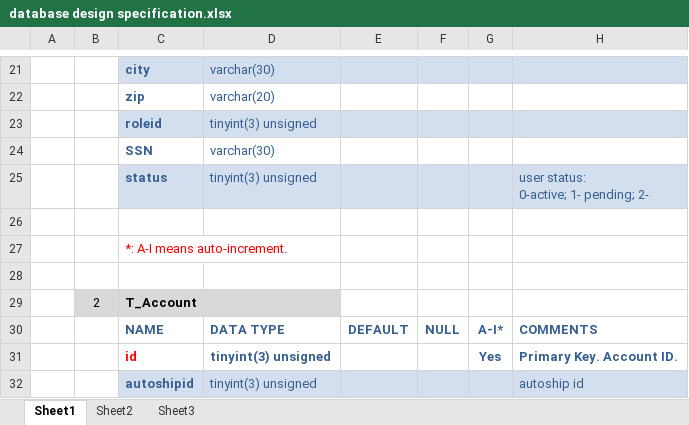
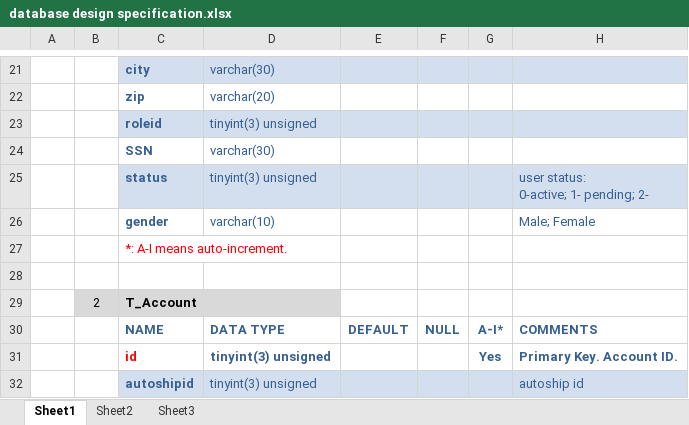
Before and after one commit to seventhclass/MLM, an Excel workbook: design/database design specification.xlsx, sheet Sheet1, drawn as a sheet; only a part is shown, gaps mark what is left out; values as stored, in another font and other column widths than the file's, no borders; the diff names each change by its address in the sheet, - before the commit and + after, or states it on an @@ line.

Commit message:
upload new design documentation by Leo Feb 23,2015

```diff
--- a/design/database design specification.xlsx (sheet Sheet1)
+++ b/design/database design specification.xlsx (sheet Sheet1)
-row 26: (empty)
+row 26:  |  | gender | varchar(10) |  |  |  | Male; Female
```
Also changed, not shown: 19 other files.
